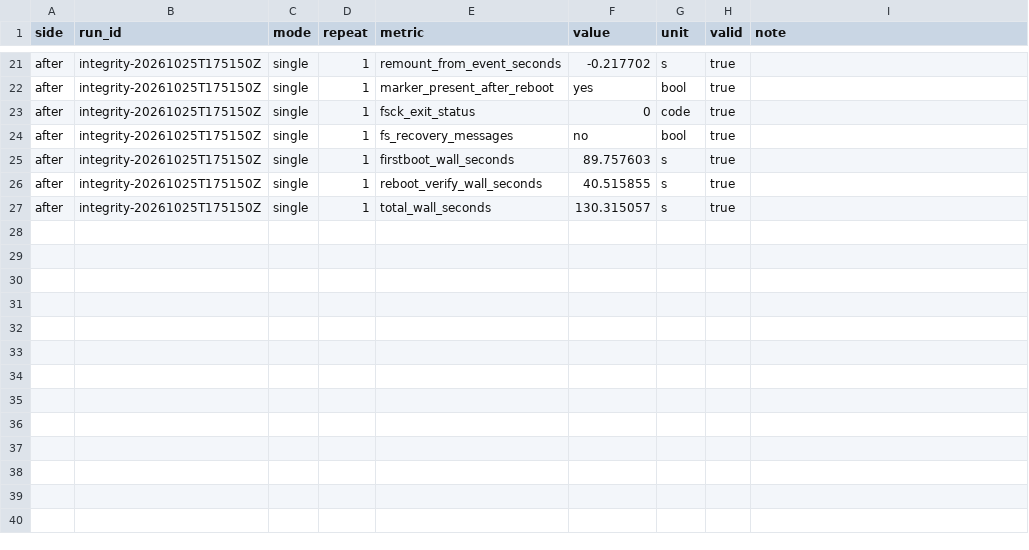
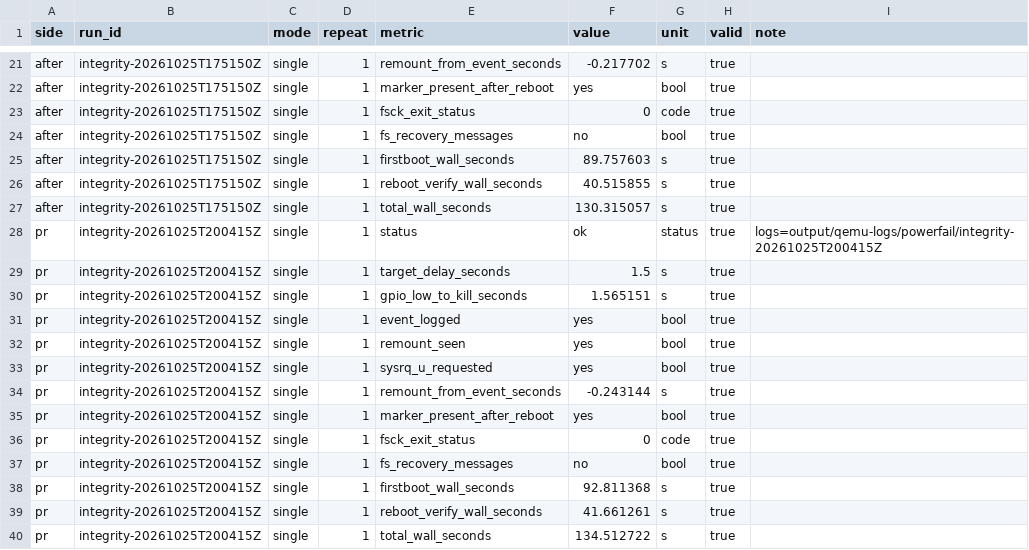
Before and after one commit to uist1idrju3i/MSD-Linux, a CSV file: docs/experiments/2026-10-25-rootfs-stay-ro-powerfail.csv, drawn as a sheet; only a part is shown, gaps mark what is left out.

```diff
--- a/docs/experiments/2026-10-25-rootfs-stay-ro-powerfail.csv
+++ b/docs/experiments/2026-10-25-rootfs-stay-ro-powerfail.csv
@@ -27 +27,14 @@ after,integrity-20261025T175150Z,single,1,reboot_verify_wall_seconds,40.515855,s
 after,integrity-20261025T175150Z,single,1,total_wall_seconds,130.315057,s,true,
+pr,integrity-20261025T200415Z,single,1,status,ok,status,true,logs=output/qemu-logs/powerfail/integrity-20261025T200415Z
+pr,integrity-20261025T200415Z,single,1,target_delay_seconds,1.5,s,true,
+pr,integrity-20261025T200415Z,single,1,gpio_low_to_kill_seconds,1.565151,s,true,
+pr,integrity-20261025T200415Z,single,1,event_logged,yes,bool,true,
+pr,integrity-20261025T200415Z,single,1,remount_seen,yes,bool,true,
+pr,integrity-20261025T200415Z,single,1,sysrq_u_requested,yes,bool,true,
+pr,integrity-20261025T200415Z,single,1,remount_from_event_seconds,-0.243144,s,true,
+pr,integrity-20261025T200415Z,single,1,marker_present_after_reboot,yes,bool,true,
+pr,integrity-20261025T200415Z,single,1,fsck_exit_status,0,code,true,
+pr,integrity-20261025T200415Z,single,1,fs_recovery_messages,no,bool,true,
+pr,integrity-20261025T200415Z,single,1,firstboot_wall_seconds,92.811368,s,true,
+pr,integrity-20261025T200415Z,single,1,reboot_verify_wall_seconds,41.661261,s,true,
+pr,integrity-20261025T200415Z,single,1,total_wall_seconds,134.512722,s,true,
```
Also changed, not shown: 1 other file.
